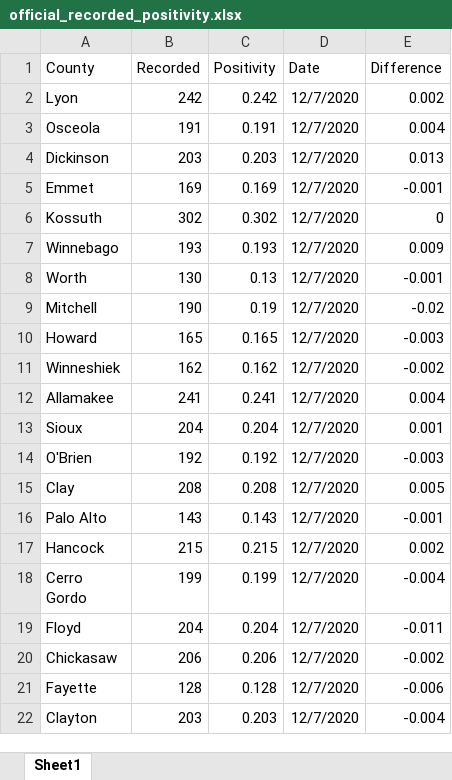
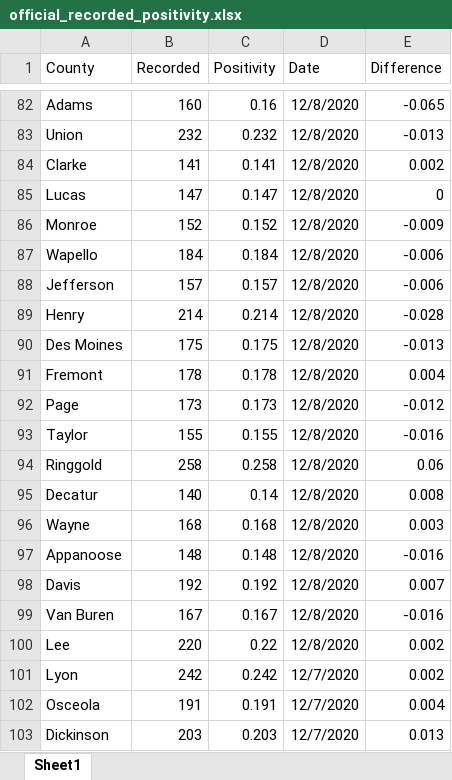
Before and after one commit to mavoss16/covid19, an Excel workbook: official_recorded_positivity.xlsx, sheet Sheet1, drawn as a sheet; only a part is shown, gaps mark what is left out; the shorter side is filled out with more unchanged rows; values as stored, in another font and other column widths than the file's, no borders; the diff covers the shown part only; the diff names each change by its address in the sheet, - before the commit and + after, or states it on an @@ line.

```diff
--- a/official_recorded_positivity.xlsx (sheet Sheet1)
+++ b/official_recorded_positivity.xlsx (sheet Sheet1)
+row 82: Adams | 160 | 0.16 | 12/8/2020 | -0.065
+row 83: Union | 232 | 0.232 | 12/8/2020 | -0.013
+row 84: Clarke | 141 | 0.141 | 12/8/2020 | 0.002
+row 85: Lucas | 147 | 0.147 | 12/8/2020 | 0
+row 86: Monroe | 152 | 0.152 | 12/8/2020 | -0.009
+row 87: Wapello | 184 | 0.184 | 12/8/2020 | -0.006
+row 88: Jefferson | 157 | 0.157 | 12/8/2020 | -0.006
+row 89: Henry | 214 | 0.214 | 12/8/2020 | -0.028
+row 90: Des Moines | 175 | 0.175 | 12/8/2020 | -0.013
+row 91: Fremont | 178 | 0.178 | 12/8/2020 | 0.004
+row 92: Page | 173 | 0.173 | 12/8/2020 | -0.012
+row 93: Taylor | 155 | 0.155 | 12/8/2020 | -0.016
+row 94: Ringgold | 258 | 0.258 | 12/8/2020 | 0.06
+row 95: Decatur | 140 | 0.14 | 12/8/2020 | 0.008
+row 96: Wayne | 168 | 0.168 | 12/8/2020 | 0.003
+row 97: Appanoose | 148 | 0.148 | 12/8/2020 | -0.016
+row 98: Davis | 192 | 0.192 | 12/8/2020 | 0.007
+row 99: Van Buren | 167 | 0.167 | 12/8/2020 | -0.016
+row 100: Lee | 220 | 0.22 | 12/8/2020 | 0.002
```
Also changed, not shown: 80 added rows elsewhere in this sheet, 4 other files.
